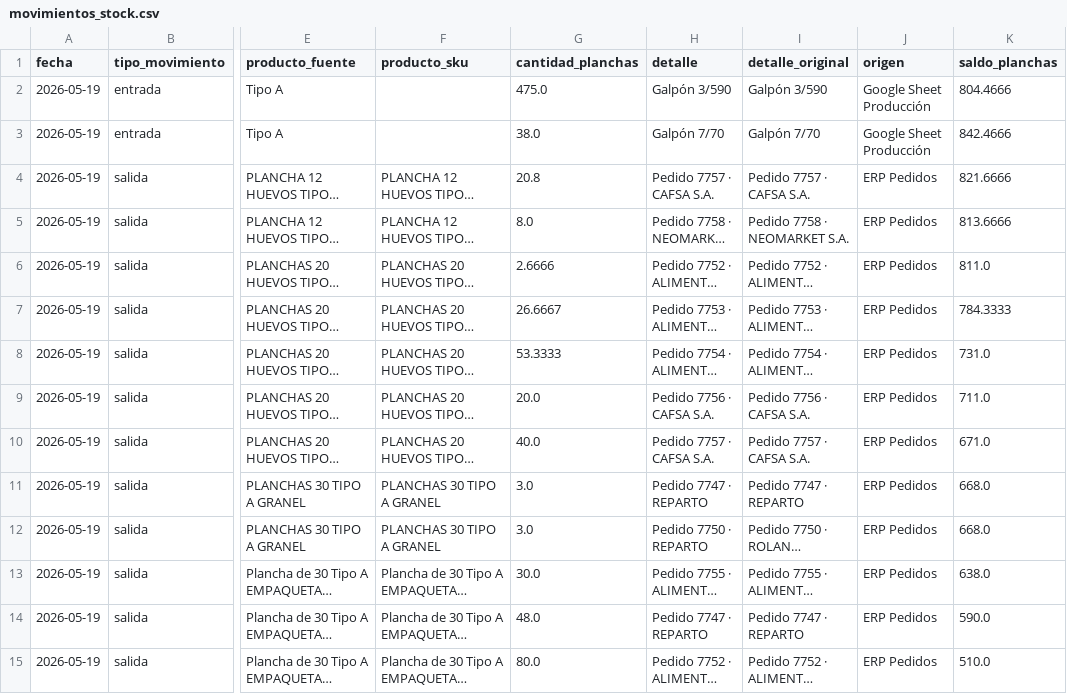
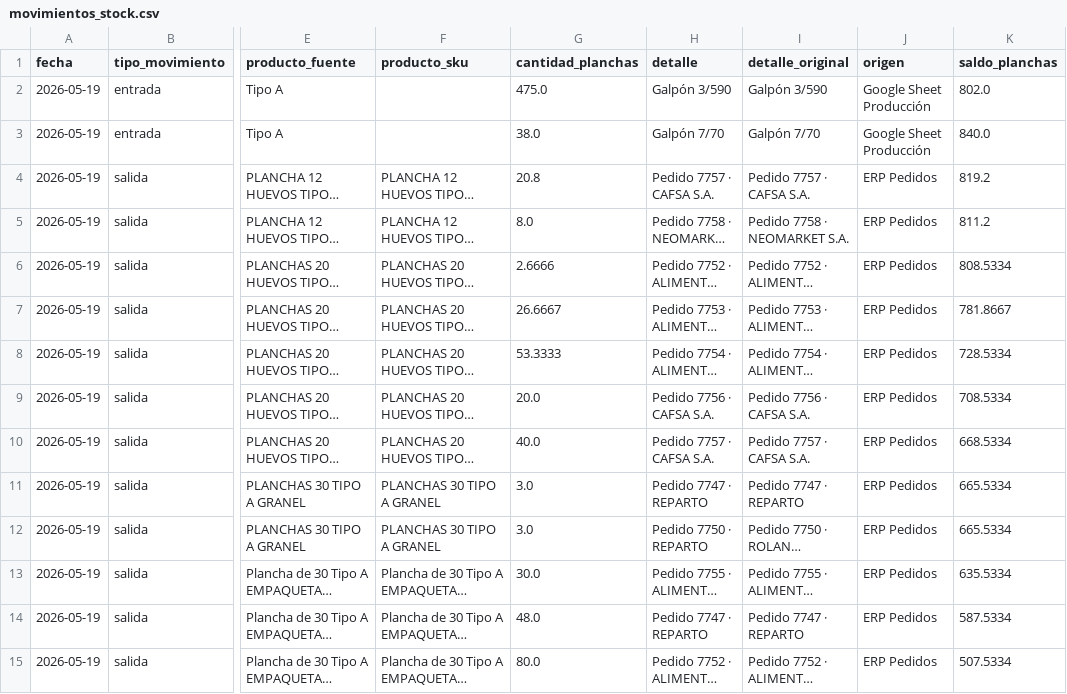
Before and after one commit to djsa97/dashboard-stock-huevos, a CSV file: stock_huevos_dashboard/data/movimientos_stock.csv, drawn as a sheet; only a part is shown, gaps mark what is left out; long unchanged cells end in …; the diff covers the shown part only; the diff names each change by its address in the sheet, - before the commit and + after, or states it on an @@ line.

Commit message:
Add traceable stock transfers

```diff
--- a/stock_huevos_dashboard/data/movimientos_stock.csv
+++ b/stock_huevos_dashboard/data/movimientos_stock.csv
-K2 (saldo_planchas): 804.4666
+K2 (saldo_planchas): 802.0
-K3 (saldo_planchas): 842.4666
+K3 (saldo_planchas): 840.0
-K4 (saldo_planchas): 821.6666
+K4 (saldo_planchas): 819.2
-K5 (saldo_planchas): 813.6666
+K5 (saldo_planchas): 811.2
-K6 (saldo_planchas): 811.0
+K6 (saldo_planchas): 808.5334
-K7 (saldo_planchas): 784.3333
+K7 (saldo_planchas): 781.8667
-K8 (saldo_planchas): 731.0
+K8 (saldo_planchas): 728.5334
-K9 (saldo_planchas): 711.0
+K9 (saldo_planchas): 708.5334
-K10 (saldo_planchas): 671.0
+K10 (saldo_planchas): 668.5334
-K11:K12 (saldo_planchas): 668.0
+K11:K12 (saldo_planchas): 665.5334
-K13 (saldo_planchas): 638.0
+K13 (saldo_planchas): 635.5334
-K14 (saldo_planchas): 590.0
+K14 (saldo_planchas): 587.5334
-K15 (saldo_planchas): 510.0
+K15 (saldo_planchas): 507.5334
```
Also changed, not shown: 73 edited cells elsewhere in this file, stock_huevos_dashboard/data/resumen_stock.csv, stock_huevos_dashboard/data/stock_inicial.csv, 4 other files.
